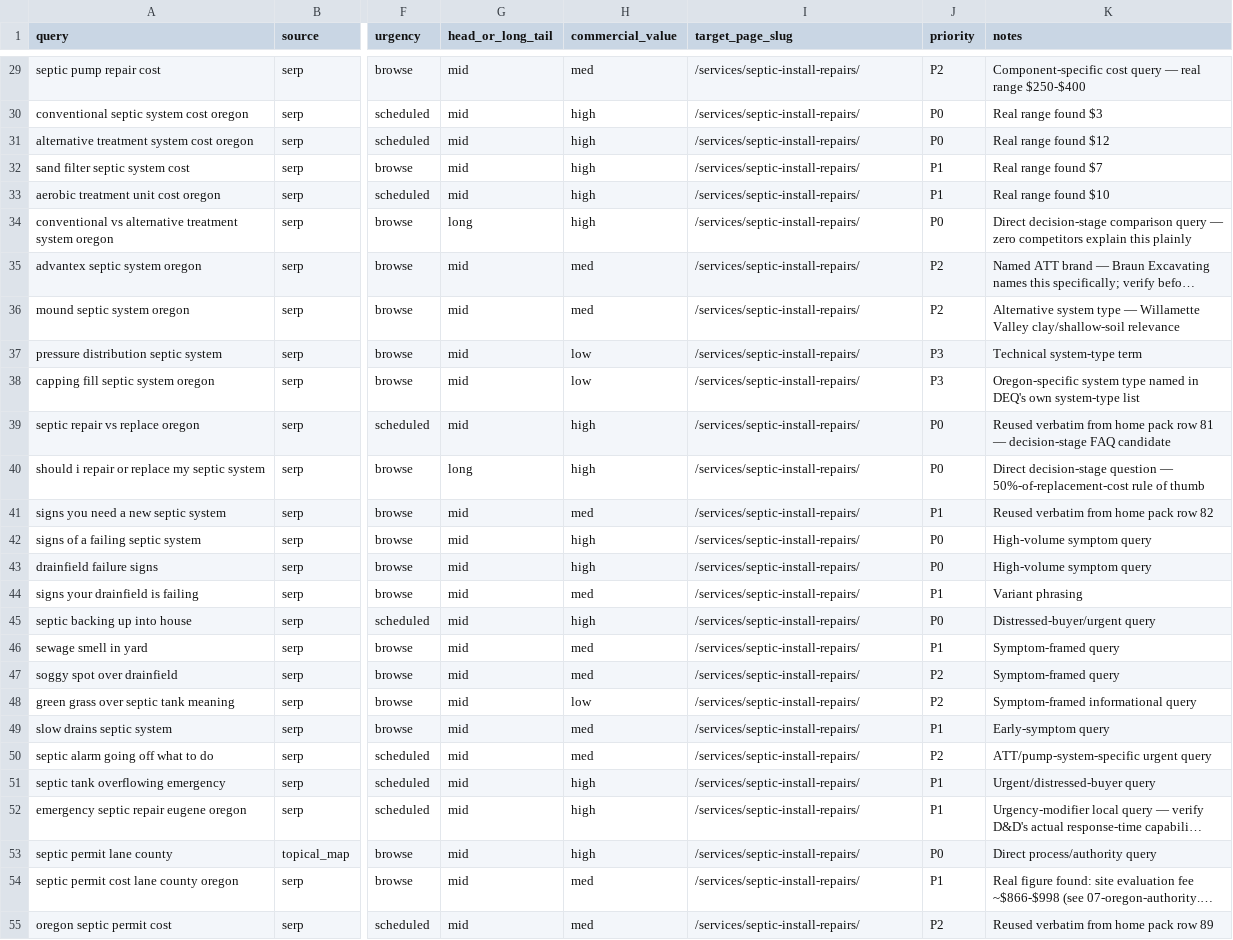
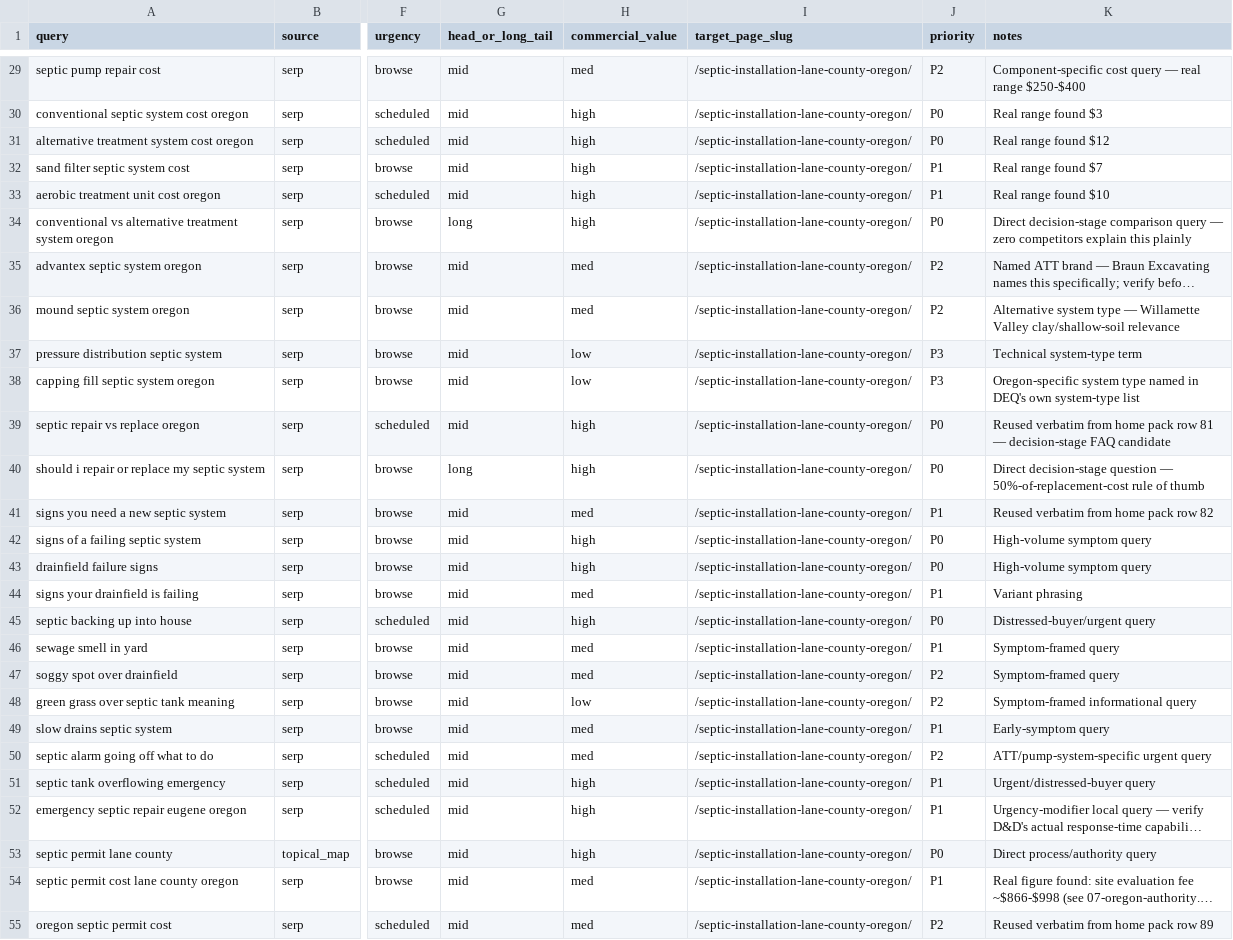
Before and after one commit to duckercreative/d-d-LandWorks, a CSV file: 01-research/page-research/septic/01-keyword-universe.csv, drawn as a sheet; only a part is shown, gaps mark what is left out; long unchanged cells end in …; the diff covers the shown part only; the diff names each change by its address in the sheet, - before the commit and + after, or states it on an @@ line.

```diff
--- a/01-research/page-research/septic/01-keyword-universe.csv
+++ b/01-research/page-research/septic/01-keyword-universe.csv
-I29:I55 (target_page_slug): /services/septic-install-repairs/
+I29:I55 (target_page_slug): /septic-installation-lane-county-oregon/
```
Also changed, not shown: 109 edited cells elsewhere in this file, 41 other files.
